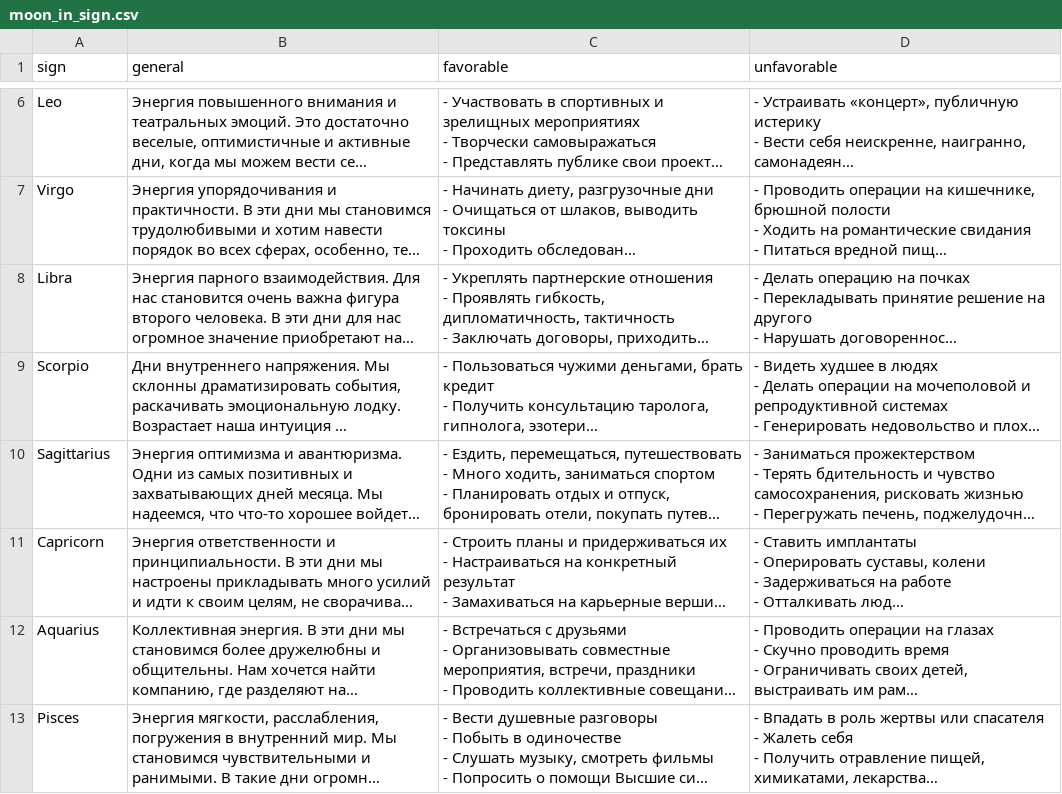
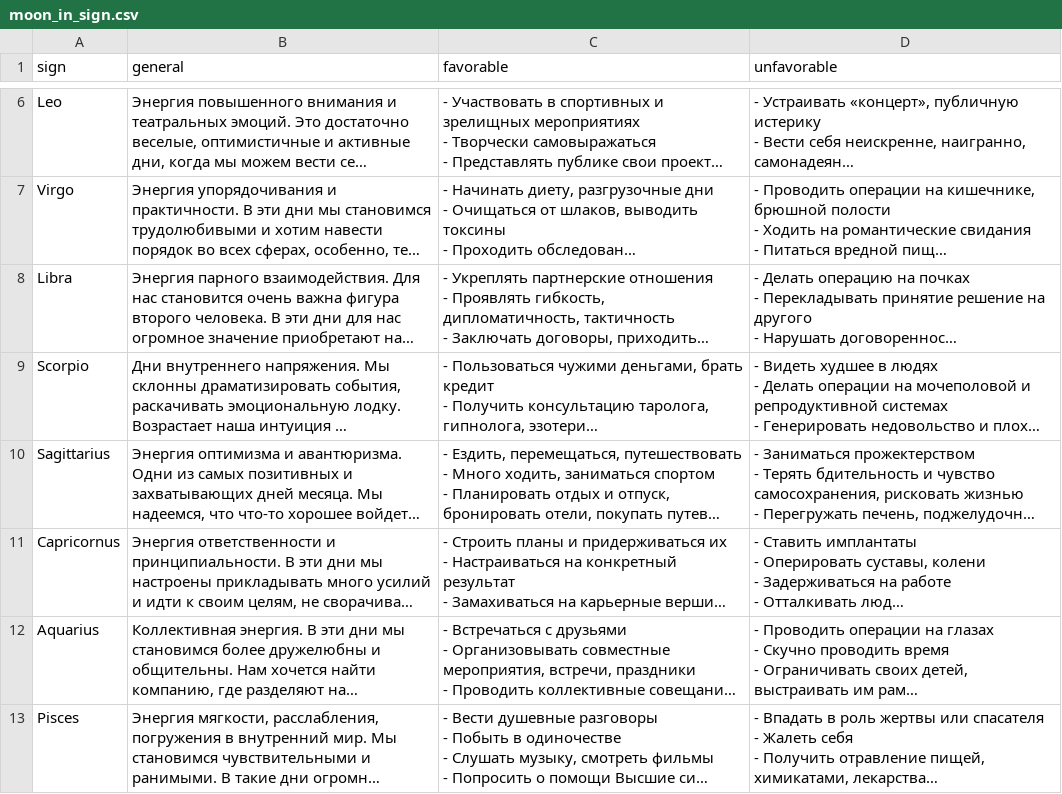
Before and after one commit to sssm0ulder/astrobot, a CSV file: moon_in_sign.csv, drawn as a sheet; only a part is shown, gaps mark what is left out; long unchanged cells end in …; the diff names each change by its address in the sheet, - before the commit and + after, or states it on an @@ line.

```diff
--- a/moon_in_sign.csv
+++ b/moon_in_sign.csv
-A11 (sign): Capricorn
+A11 (sign): Capricornus
```
Also changed, not shown: 1 other file.
